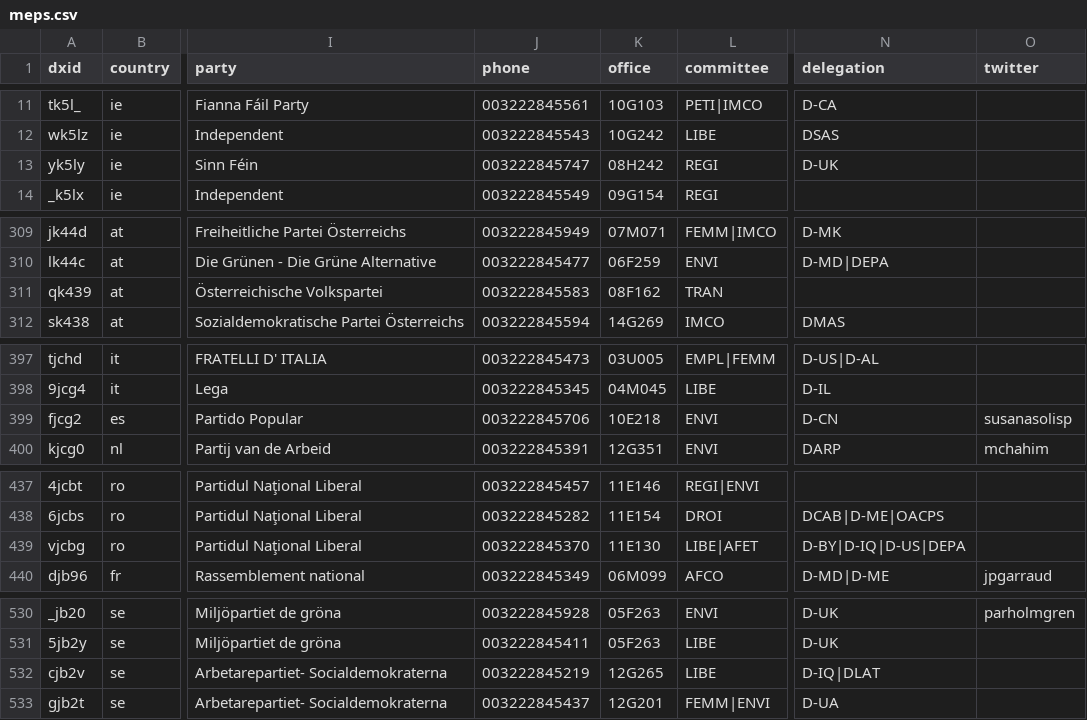
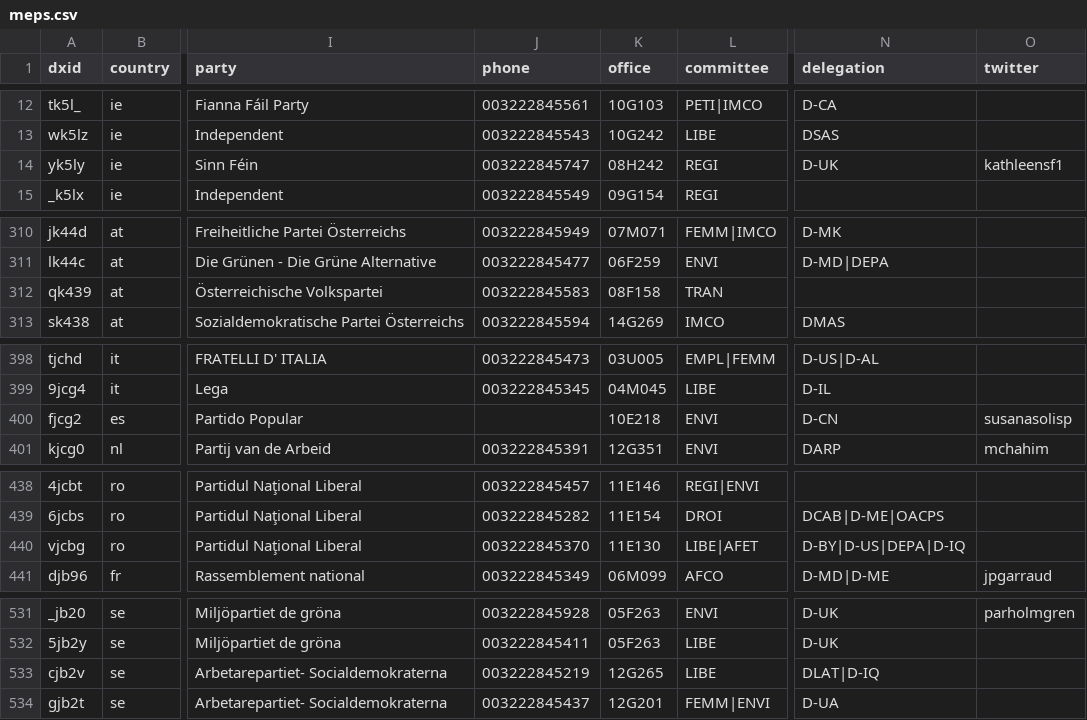
Before and after one commit to TechToThePeople/mep, a CSV file: data/meps.csv, drawn as a sheet; only a part is shown, gaps mark what is left out; addresses are those after the commit; the diff covers the shown part only; the diff names each change by its address in the sheet, - before the commit and + after, or states it on an @@ line.

```diff
--- a/data/meps.csv
+++ b/data/meps.csv
-O14 (twitter): (empty)
+O14 (twitter): kathleensf1
-K312 (office): 08F162
+K312 (office): 08F158
-J400 (phone): 003222845706
+J400 (phone): (empty)
-N440 (delegation): D-BY|D-IQ|D-US|DEPA
+N440 (delegation): D-BY|D-US|DEPA|D-IQ
-N533 (delegation): D-IQ|DLAT
+N533 (delegation): DLAT|D-IQ
```
Also changed, not shown: 1 added row and 11 edited cells elsewhere in this file, data/inout.csv, data/meps.all.csv, 6 other files.
